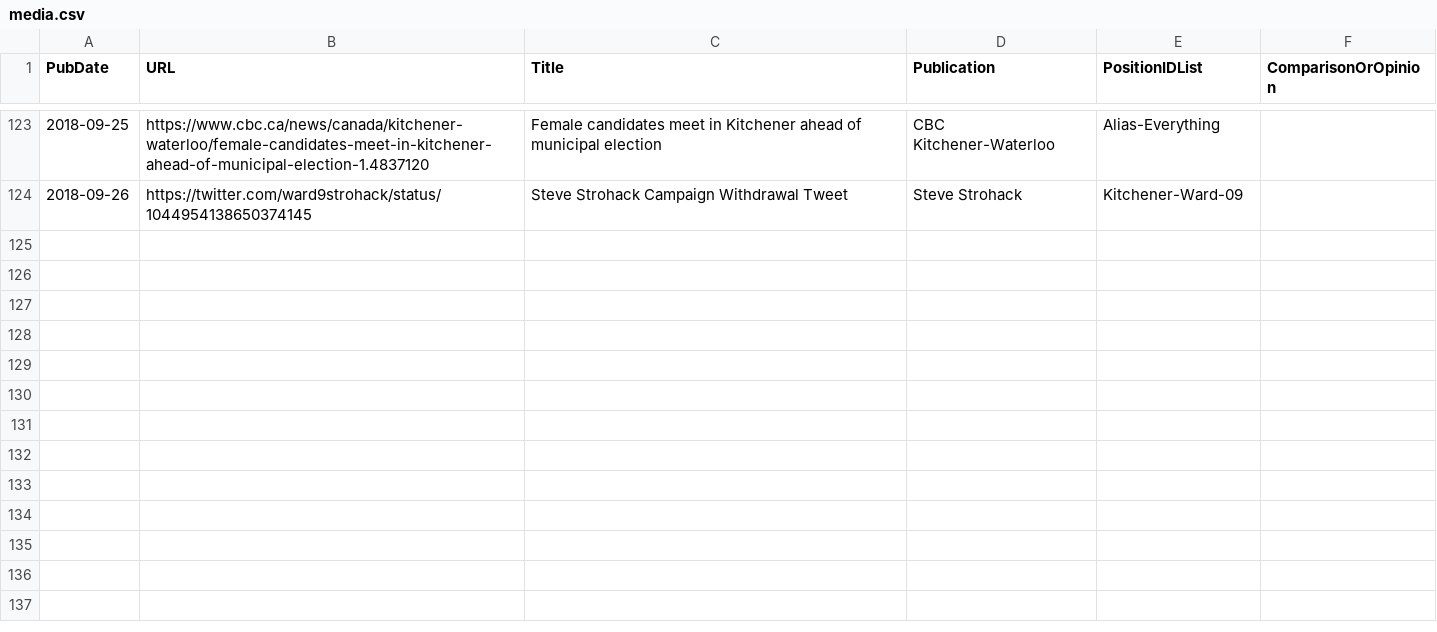
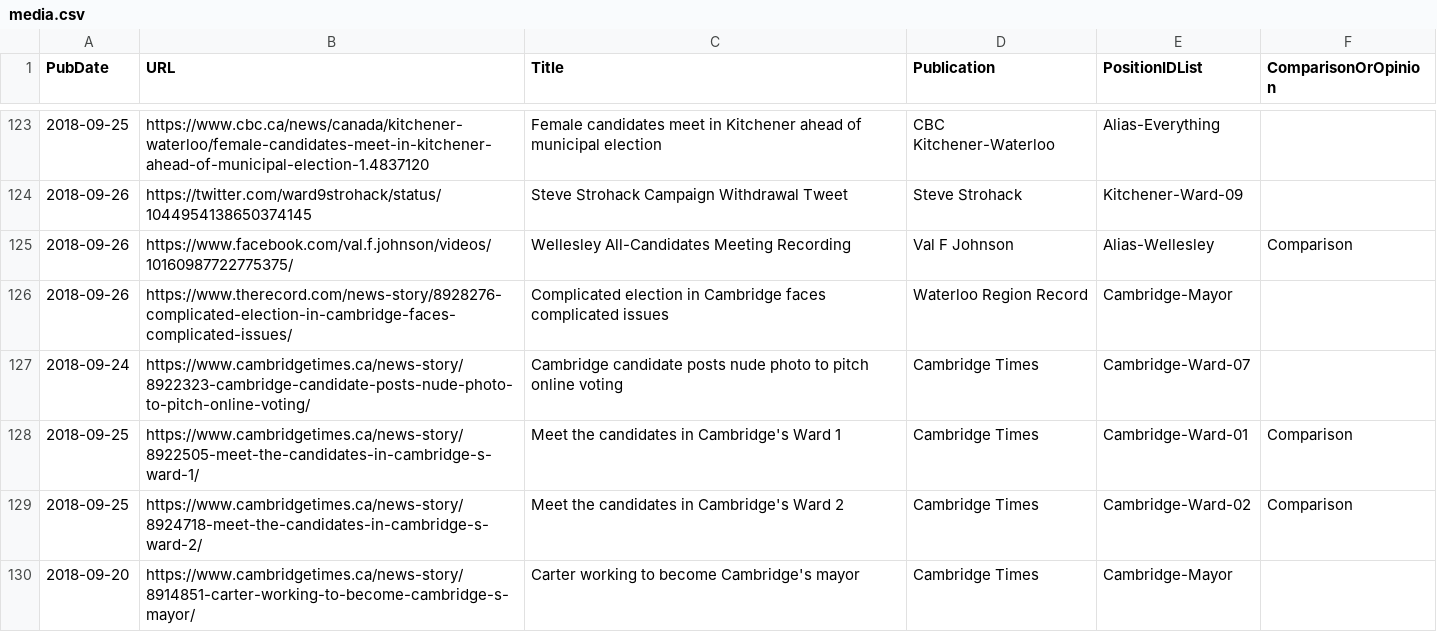
Before and after one commit to s-kennedy/wr-votes, a CSV file: _data/sync/media.csv, drawn as a sheet; only a part is shown, gaps mark what is left out.

Commit message:
Add Wellesley recording, Cambridge Ward 2 all-candidates, Cambridge Ward 1, Ward 2, Randy Carter profiles.

```diff
--- a/_data/sync/media.csv
+++ b/_data/sync/media.csv
@@ -124 +124,7 @@ PubDate,URL,Title,Publication,PositionIDList,ComparisonOrOpinion
 2018-09-26,https://twitter.com/ward9strohack/status/1044954138650374145,Steve Strohack Campaign Withdrawal Tweet,Steve Strohack,Kitchener-Ward-09,
+2018-09-26,https://www.facebook.com/val.f.johnson/videos/10160987722775375/,Wellesley All-Candidates Meeting Recording,Val F Johnson,Alias-Wellesley,Comparison
+2018-09-26,https://www.therecord.com/news-story/8928276-complicated-election-in-cambridge-faces-complicated-issues/,Complicated election in Cambridge faces complicated issues,Waterloo Region Record,Cambridge-Mayor,
+2018-09-24,https://www.cambridgetimes.ca/news-story/8922323-cambridge-candidate-posts-nude-photo-to-pitch-online-voting/,Cambridge candidate posts nude photo to pitch online voting,Cambridge Times,Cambridge-Ward-07,
+2018-09-25,https://www.cambridgetimes.ca/news-story/8922505-meet-the-candidates-in-cambridge-s-ward-1/,Meet the candidates in Cambridge's Ward 1,Cambridge Times,Cambridge-Ward-01,Comparison
+2018-09-25,https://www.cambridgetimes.ca/news-story/8924718-meet-the-candidates-in-cambridge-s-ward-2/,Meet the candidates in Cambridge's Ward 2,Cambridge Times,Cambridge-Ward-02,Comparison
+2018-09-20,https://www.cambridgetimes.ca/news-story/8914851-carter-working-to-become-cambridge-s-mayor/,Carter working to become Cambridge's mayor,Cambridge Times,Cambridge-Mayor,
```
Also changed, not shown: _data/sync/events.csv.
